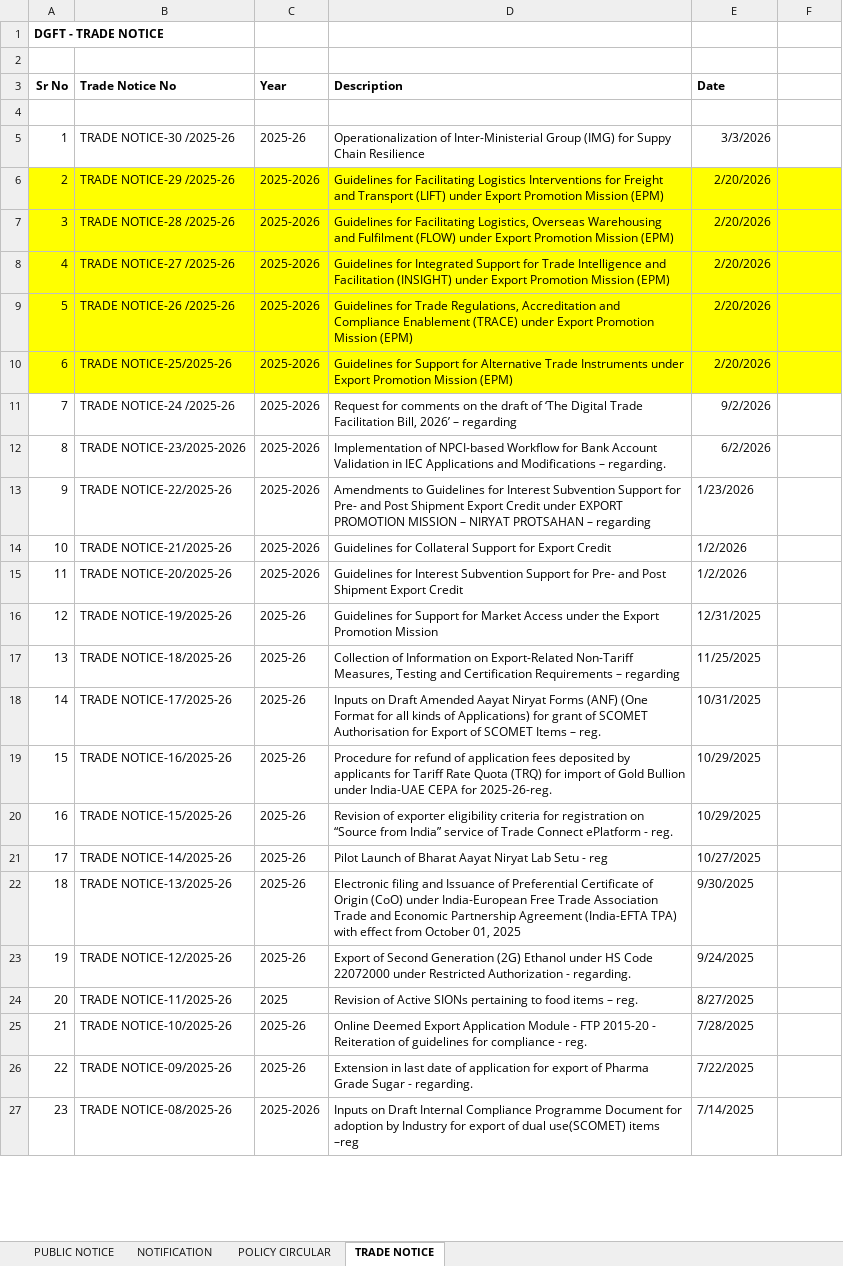
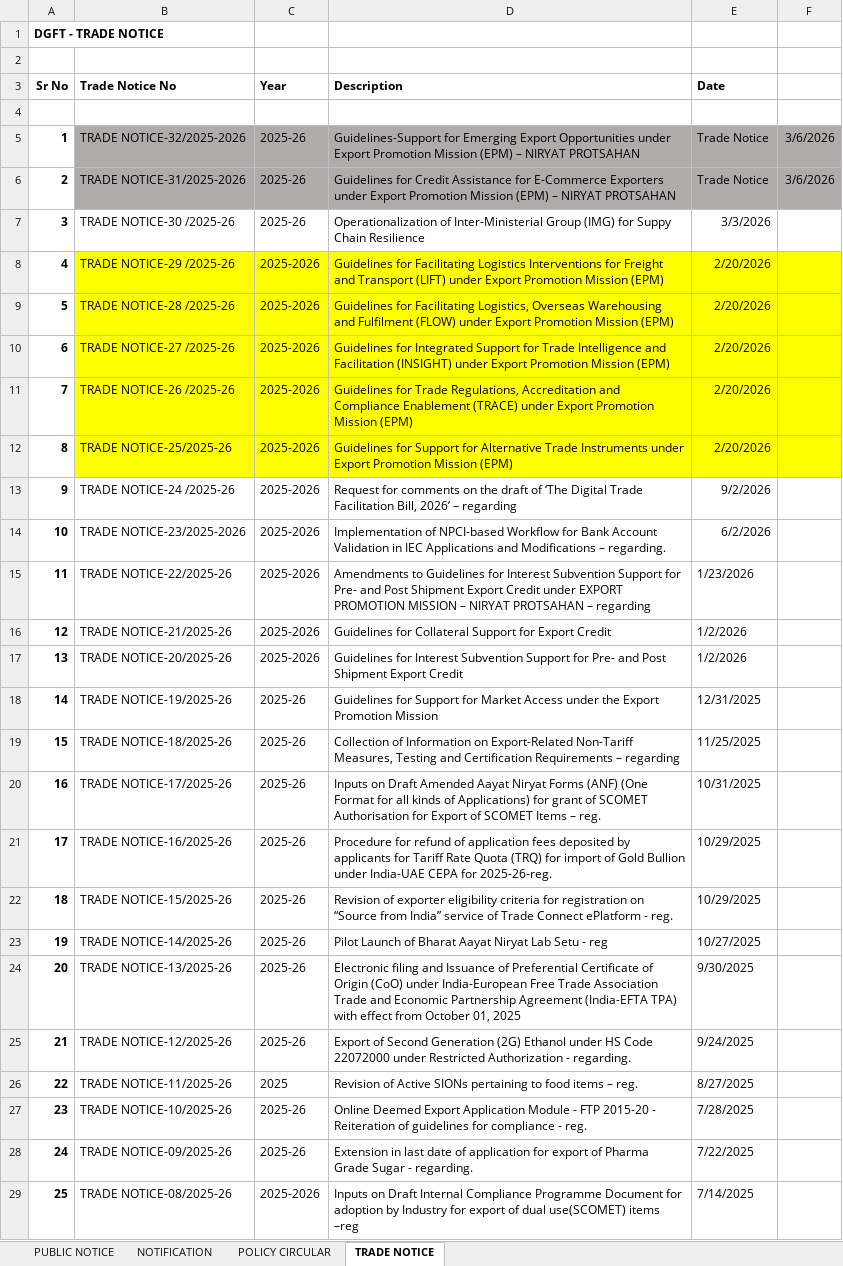
Before and after one commit to omkar404/eximinq-global-connection, an Excel workbook: backend/PDF_DOC/ALL_PDF/DGFT POLICY - Copy.xlsx, sheet TRADE NOTICE, drawn as a sheet; only a part is shown; values as stored, in another font and other column widths than the file's, no borders; addresses are those after the commit; the diff covers the shown part only; the diff names each change by its address in the sheet, - before the commit and + after, or states it on an @@ line.

```diff
--- a/backend/PDF_DOC/ALL_PDF/DGFT POLICY - Copy.xlsx (sheet TRADE NOTICE)
+++ b/backend/PDF_DOC/ALL_PDF/DGFT POLICY - Copy.xlsx (sheet TRADE NOTICE)
+row 5: 1 | TRADE NOTICE-32/2025-2026 | 2025-26 | Guidelines-Support for Emerging Export Opportunities under Export Promotion Mission (EPM) – NIRYAT PROTSAHAN | Trade Notice | 3/6/2026
+row 6: 2 | TRADE NOTICE-31/2025-2026 | 2025-26 | Guidelines for Credit Assistance for E-Commerce Exporters under Export Promotion Mission (EPM) – NIRYAT PROTSAHAN | Trade Notice | 3/6/2026
@@ column A (Sr No) renumbered from row 7 down @@
-A7:A29 bold: off
+A7:A29 bold: on
-A8:A12 fill: #FFFF00
+A8:A12 fill: none
```
Also changed, not shown: cell formats elsewhere in this sheet, sheet PUBLIC NOTICE, 10 other files.
